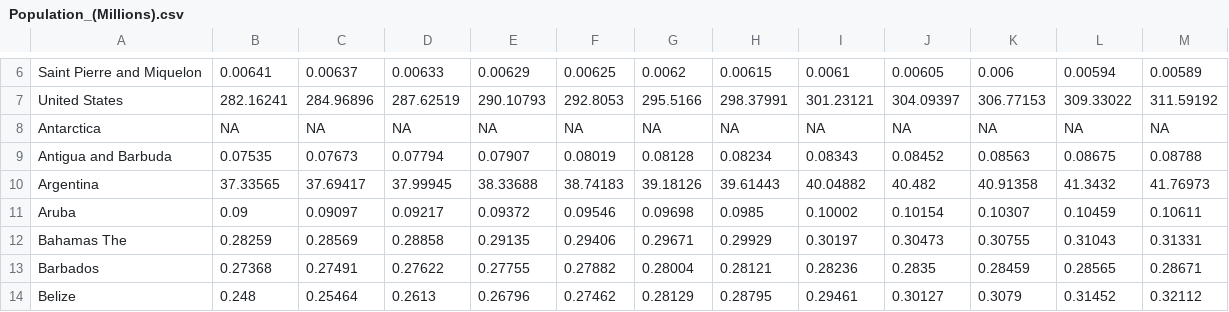
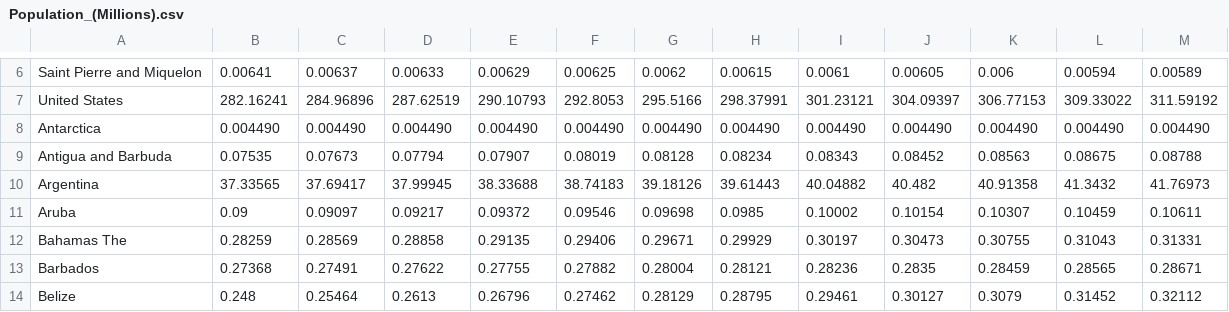
Before and after one commit to parer800/tnm048, a CSV file: data/Population_(Millions).csv, drawn as a sheet; only a part is shown, gaps mark what is left out.

```diff
--- a/data/Population_(Millions).csv
+++ b/data/Population_(Millions).csv
@@ -7,3 +7,3 @@ Saint Pierre and Miquelon,0.00641,0.00637,0.00633,0.00629,0.00625,0.0062,0.00615
 United States,282.16241,284.96896,287.62519,290.10793,292.8053,295.5166,298.37991,301.23121,304.09397,306.77153,309.33022,311.59192
-Antarctica,NA,NA,NA,NA,NA,NA,NA,NA,NA,NA,NA,NA
+Antarctica,0.004490,0.004490,0.004490,0.004490,0.004490,0.004490,0.004490,0.004490,0.004490,0.004490,0.004490,0.004490
 Antigua and Barbuda,0.07535,0.07673,0.07794,0.07907,0.08019,0.08128,0.08234,0.08343,0.08452,0.08563,0.08675,0.08788
```
Also changed, not shown: 5 other files.
